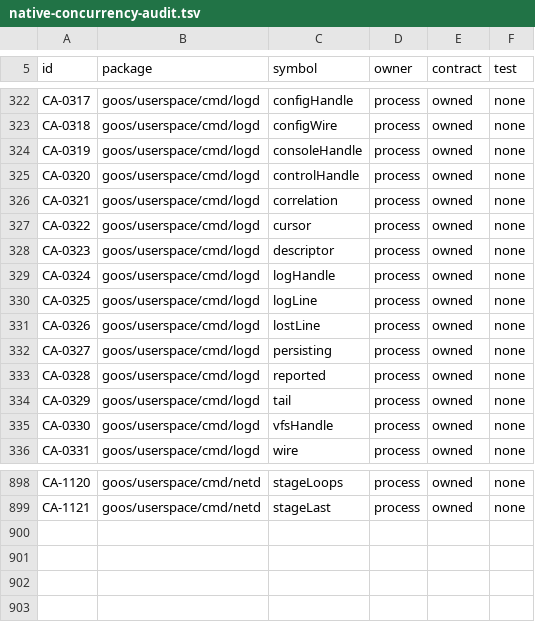
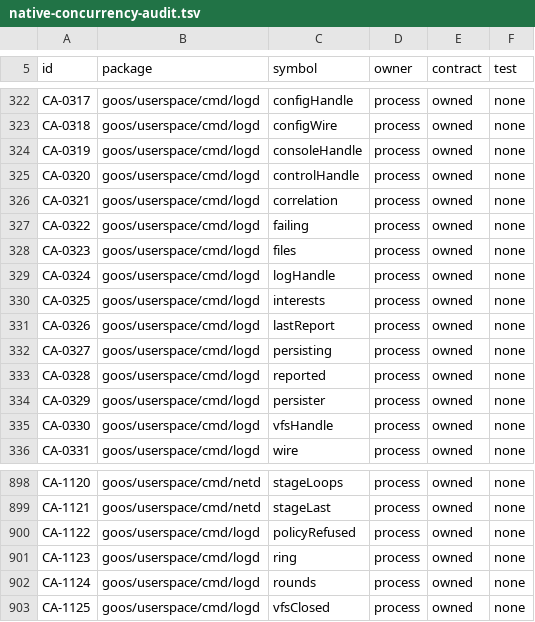
Before and after one commit to bar0metr/goos, a TSV file: docs/development/native-concurrency-audit.tsv, drawn as a sheet; only a part is shown, gaps mark what is left out.

Commit message:
logd: audit rows for the new service state

```diff
--- a/docs/development/native-concurrency-audit.tsv
+++ b/docs/development/native-concurrency-audit.tsv
@@ -326,10 +326,10 @@ CA-0320	goos/userspace/cmd/logd	controlHandle	process	owned	none
 CA-0321	goos/userspace/cmd/logd	correlation	process	owned	none
-CA-0322	goos/userspace/cmd/logd	cursor	process	owned	none
-CA-0323	goos/userspace/cmd/logd	descriptor	process	owned	none
+CA-0322	goos/userspace/cmd/logd	failing	process	owned	none
+CA-0323	goos/userspace/cmd/logd	files	process	owned	none
 CA-0324	goos/userspace/cmd/logd	logHandle	process	owned	none
-CA-0325	goos/userspace/cmd/logd	logLine	process	owned	none
-CA-0326	goos/userspace/cmd/logd	lostLine	process	owned	none
+CA-0325	goos/userspace/cmd/logd	interests	process	owned	none
+CA-0326	goos/userspace/cmd/logd	lastReport	process	owned	none
 CA-0327	goos/userspace/cmd/logd	persisting	process	owned	none
 CA-0328	goos/userspace/cmd/logd	reported	process	owned	none
-CA-0329	goos/userspace/cmd/logd	tail	process	owned	none
+CA-0329	goos/userspace/cmd/logd	persister	process	owned	none
 CA-0330	goos/userspace/cmd/logd	vfsHandle	process	owned	none
@@ -899 +899,5 @@ CA-1120	goos/userspace/cmd/netd	stageLoops	process	owned	none
 CA-1121	goos/userspace/cmd/netd	stageLast	process	owned	none
+CA-1122	goos/userspace/cmd/logd	policyRefused	process	owned	none
+CA-1123	goos/userspace/cmd/logd	ring	process	owned	none
+CA-1124	goos/userspace/cmd/logd	rounds	process	owned	none
+CA-1125	goos/userspace/cmd/logd	vfsClosed	process	owned	none
```
Also changed, not shown: 1 other file.
